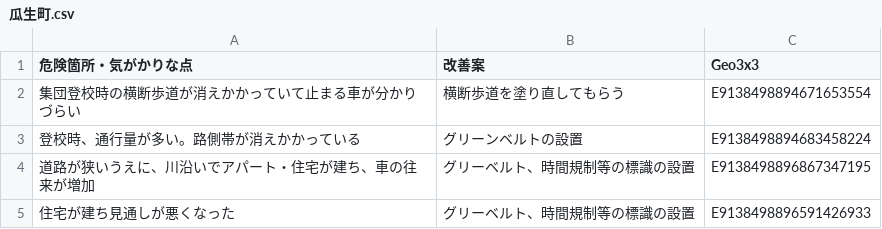
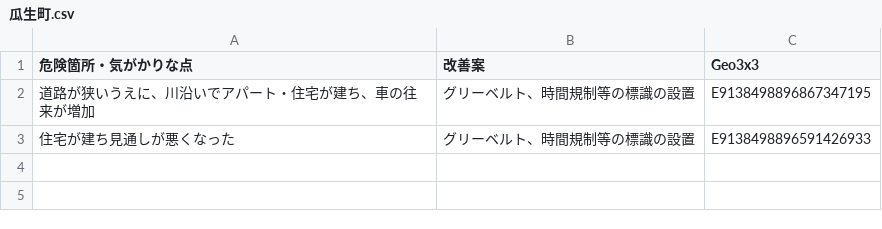
Before and after one commit to code4fukui/kunitaka, a CSV file: kidssafe/瓜生町.csv, drawn as a sheet; the diff names each change by its address in the sheet, - before the commit and + after, or states it on an @@ line.

Commit message:
確認したところ修繕されていました
https://github.com/code4fukui/kunitaka-photo-1/blob/main/PXL_20230211_030313214.MP.jpg

```diff
--- a/kidssafe/瓜生町.csv
+++ b/kidssafe/瓜生町.csv
-row 2: 集団登校時の横断歩道が消えかかっていて止まる車が分かりづらい | 横断歩道を塗り直してもらう | E9138498894671653554
-row 3: 登校時、通行量が多い。路側帯が消えかかっている | グリーンベルトの設置 | E9138498894683458224
```
